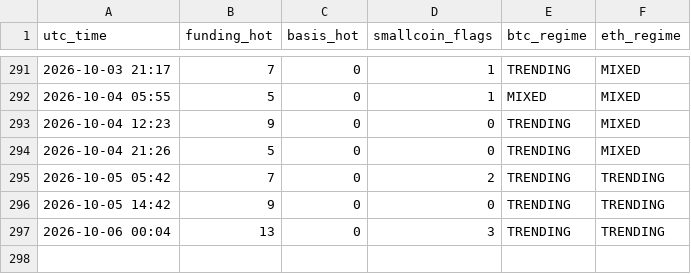
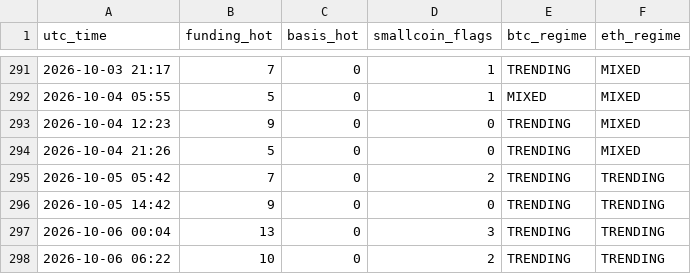
Before and after one commit to Li7wak865/pond-scanner, a CSV file: history.csv, drawn as a sheet; only a part is shown, gaps mark what is left out; the diff names each change by its address in the sheet, - before the commit and + after, or states it on an @@ line.

```diff
--- a/history.csv
+++ b/history.csv
+row 298: 2026-10-06 06:22 | 10 | 0 | 2 | TRENDING | TRENDING
```
Also changed, not shown: funding_state.csv, 1 other file.
